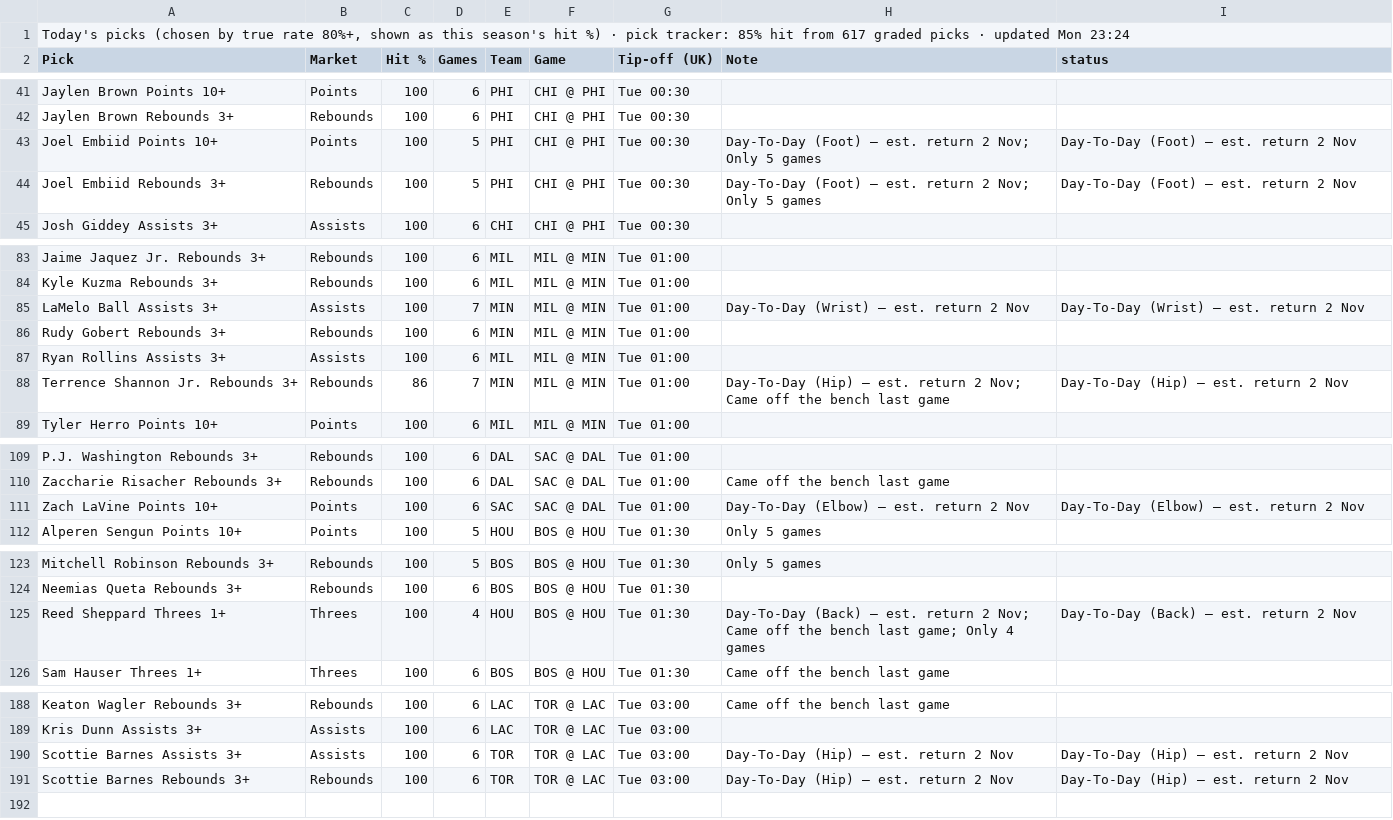
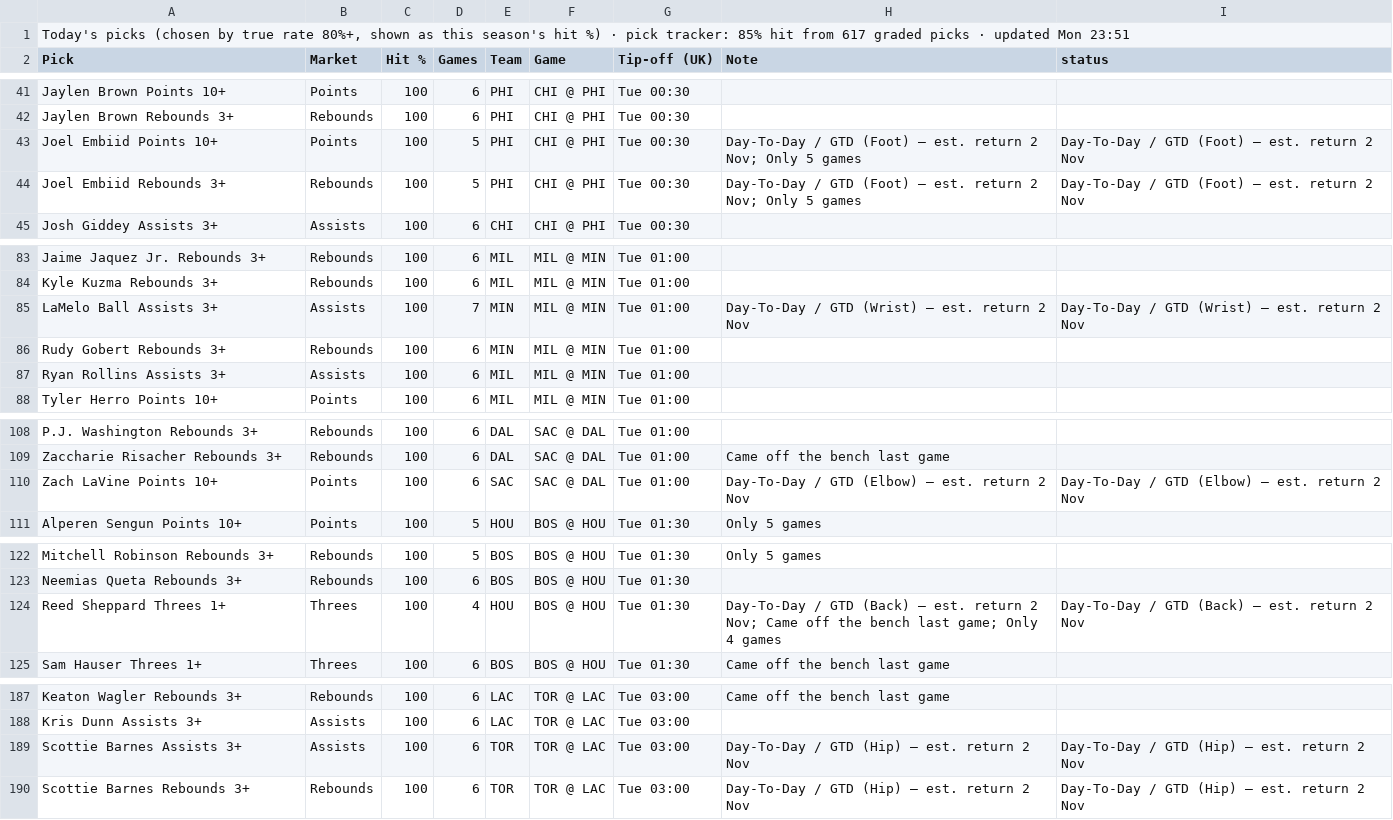
Before and after one commit to 7wilite7/Nba-Stats, a CSV file: out/TODAY_2627.csv, drawn as a sheet; only a part is shown, gaps mark what is left out.

```diff
--- a/out/TODAY_2627.csv
+++ b/out/TODAY_2627.csv
@@ -1,2 +1,2 @@
-"Today's picks (chosen by true rate 80%+, shown as this season's hit %) · pick tracker: 85% hit from 617 graded picks · updated Mon 23:24"
+"Today's picks (chosen by true rate 80%+, shown as this season's hit %) · pick tracker: 85% hit from 617 graded picks · updated Mon 23:51"
 Pick,Market,Hit %,Games,Team,Game,Tip-off (UK),Note,status
@@ -42,4 +42,4 @@ Jaylen Brown Points 10+,Points,100,6,PHI,CHI @ PHI,Tue 00:30,,
 Jaylen Brown Rebounds 3+,Rebounds,100,6,PHI,CHI @ PHI,Tue 00:30,,
-Joel Embiid Points 10+,Points,100,5,PHI,CHI @ PHI,Tue 00:30,Day-To-Day (Foot) – est. return 2 Nov; Only 5 games,Day-To-Day (Foot) – est. return 2 Nov
-Joel Embiid Rebounds 3+,Rebounds,100,5,PHI,CHI @ PHI,Tue 00:30,Day-To-Day (Foot) – est. return 2 Nov; Only 5 games,Day-To-Day (Foot) – est. return 2 Nov
+Joel Embiid Points 10+,Points,100,5,PHI,CHI @ PHI,Tue 00:30,Day-To-Day / GTD (Foot) – est. return 2 Nov; Only 5 games,Day-To-Day / GTD (Foot) – est. return 2 Nov
+Joel Embiid Rebounds 3+,Rebounds,100,5,PHI,CHI @ PHI,Tue 00:30,Day-To-Day / GTD (Foot) – est. return 2 Nov; Only 5 games,Day-To-Day / GTD (Foot) – est. return 2 Nov
 Josh Giddey Assists 3+,Assists,100,6,CHI,CHI @ PHI,Tue 00:30,,
@@ -84,6 +84,5 @@ Jaime Jaquez Jr. Rebounds 3+,Rebounds,100,6,MIL,MIL @ MIN,Tue 01:00,,
 Kyle Kuzma Rebounds 3+,Rebounds,100,6,MIL,MIL @ MIN,Tue 01:00,,
-LaMelo Ball Assists 3+,Assists,100,7,MIN,MIL @ MIN,Tue 01:00,Day-To-Day (Wrist) – est. return 2 Nov,Day-To-Day (Wrist) – est. return 2 Nov
+LaMelo Ball Assists 3+,Assists,100,7,MIN,MIL @ MIN,Tue 01:00,Day-To-Day / GTD (Wrist) – est. return 2 Nov,Day-To-Day / GTD (Wrist) – est. return 2 Nov
 Rudy Gobert Rebounds 3+,Rebounds,100,6,MIN,MIL @ MIN,Tue 01:00,,
 Ryan Rollins Assists 3+,Assists,100,6,MIL,MIL @ MIN,Tue 01:00,,
-Terrence Shannon Jr. Rebounds 3+,Rebounds,86,7,MIN,MIL @ MIN,Tue 01:00,Day-To-Day (Hip) – est. return 2 Nov; Came off the bench last game,Day-To-Day (Hip) – est. return 2 Nov
 Tyler Herro Points 10+,Points,100,6,MIL,MIL @ MIN,Tue 01:00,,
@@ -110,3 +109,3 @@ P.J. Washington Rebounds 3+,Rebounds,100,6,DAL,SAC @ DAL,Tue 01:00,,
 Zaccharie Risacher Rebounds 3+,Rebounds,100,6,DAL,SAC @ DAL,Tue 01:00,Came off the bench last game,
-Zach LaVine Points 10+,Points,100,6,SAC,SAC @ DAL,Tue 01:00,Day-To-Day (Elbow) – est. return 2 Nov,Day-To-Day (Elbow) – est. return 2 Nov
+Zach LaVine Points 10+,Points,100,6,SAC,SAC @ DAL,Tue 01:00,Day-To-Day / GTD (Elbow) – est. return 2 Nov,Day-To-Day / GTD (Elbow) – est. return 2 Nov
 Alperen Sengun Points 10+,Points,100,5,HOU,BOS @ HOU,Tue 01:30,Only 5 games,
@@ -124,3 +123,3 @@ Mitchell Robinson Rebounds 3+,Rebounds,100,5,BOS,BOS @ HOU,Tue 01:30,Only 5 game
 Neemias Queta Rebounds 3+,Rebounds,100,6,BOS,BOS @ HOU,Tue 01:30,,
-Reed Sheppard Threes 1+,Threes,100,4,HOU,BOS @ HOU,Tue 01:30,Day-To-Day (Back) – est. return 2 Nov; Came off the bench last game; Only 4 games,Day-To-Day (Back) – est. return 2 Nov
+Reed Sheppard Threes 1+,Threes,100,4,HOU,BOS @ HOU,Tue 01:30,Day-To-Day / GTD (Back) – est. return 2 Nov; Came off the bench last game; Only 4 games,Day-To-Day / GTD (Back) – est. return 2 Nov
 Sam Hauser Threes 1+,Threes,100,6,BOS,BOS @ HOU,Tue 01:30,Came off the bench last game,
@@ -189,3 +188,3 @@ Keaton Wagler Rebounds 3+,Rebounds,100,6,LAC,TOR @ LAC,Tue 03:00,Came off the be
 Kris Dunn Assists 3+,Assists,100,6,LAC,TOR @ LAC,Tue 03:00,,
-Scottie Barnes Assists 3+,Assists,100,6,TOR,TOR @ LAC,Tue 03:00,Day-To-Day (Hip) – est. return 2 Nov,Day-To-Day (Hip) – est. return 2 Nov
-Scottie Barnes Rebounds 3+,Rebounds,100,6,TOR,TOR @ LAC,Tue 03:00,Day-To-Day (Hip) – est. return 2 Nov,Day-To-Day (Hip) – est. return 2 Nov
+Scottie Barnes Assists 3+,Assists,100,6,TOR,TOR @ LAC,Tue 03:00,Day-To-Day / GTD (Hip) – est. return 2 Nov,Day-To-Day / GTD (Hip) – est. return 2 Nov
+Scottie Barnes Rebounds 3+,Rebounds,100,6,TOR,TOR @ LAC,Tue 03:00,Day-To-Day / GTD (Hip) – est. return 2 Nov,Day-To-Day / GTD (Hip) – est. return 2 Nov
```
Also changed, not shown: out/GAMES_2627.csv, out/GAMES_blend.csv, 9 other files.
